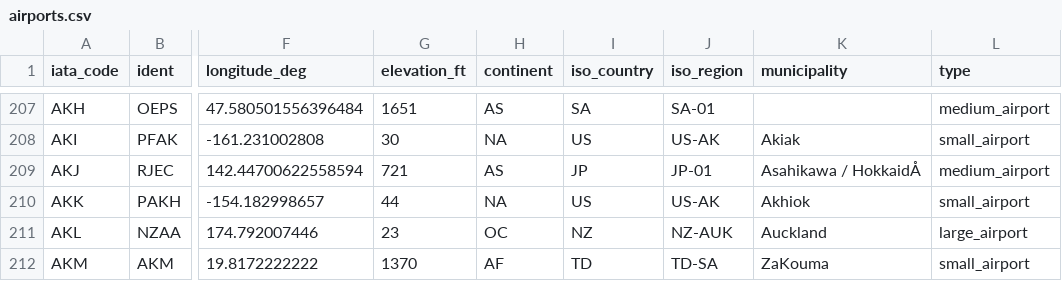
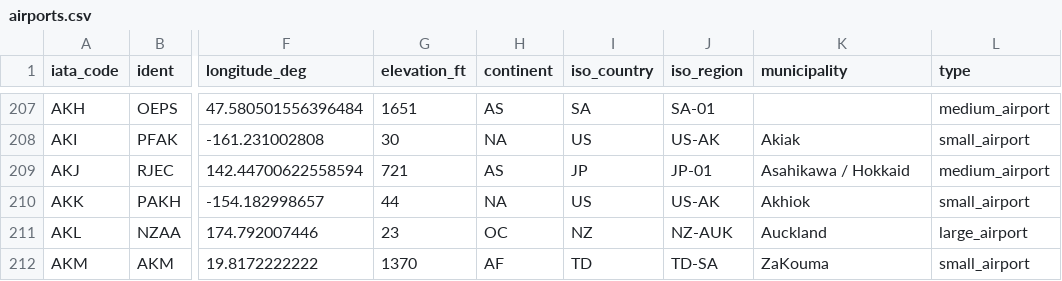
Before and after one commit to GeneralDeGaulle/i_fly_bernard, a CSV file: input/airports.csv, drawn as a sheet; only a part is shown, gaps mark what is left out; the diff names each change by its address in the sheet, - before the commit and + after, or states it on an @@ line.

Commit message:
minor correction

```diff
--- a/input/airports.csv
+++ b/input/airports.csv
-K209 (municipality): Asahikawa / HokkaidÅ
+K209 (municipality): Asahikawa / Hokkaid
```
